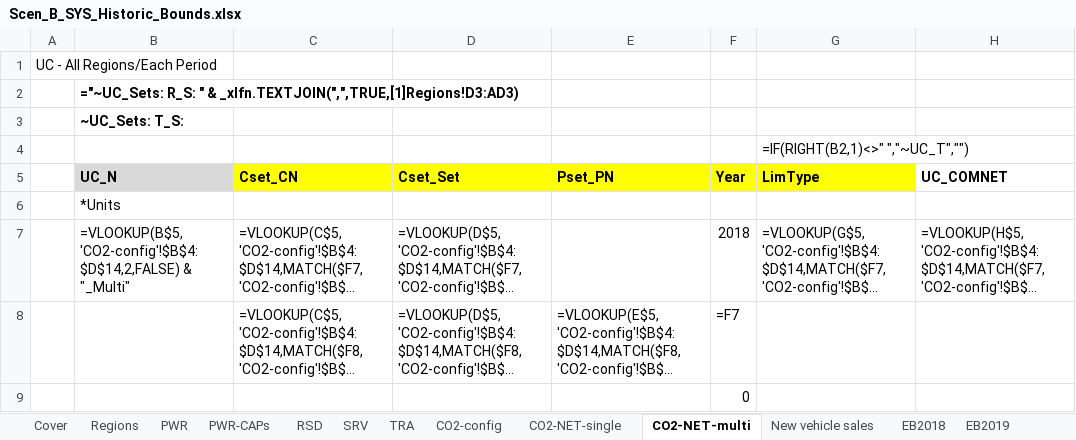
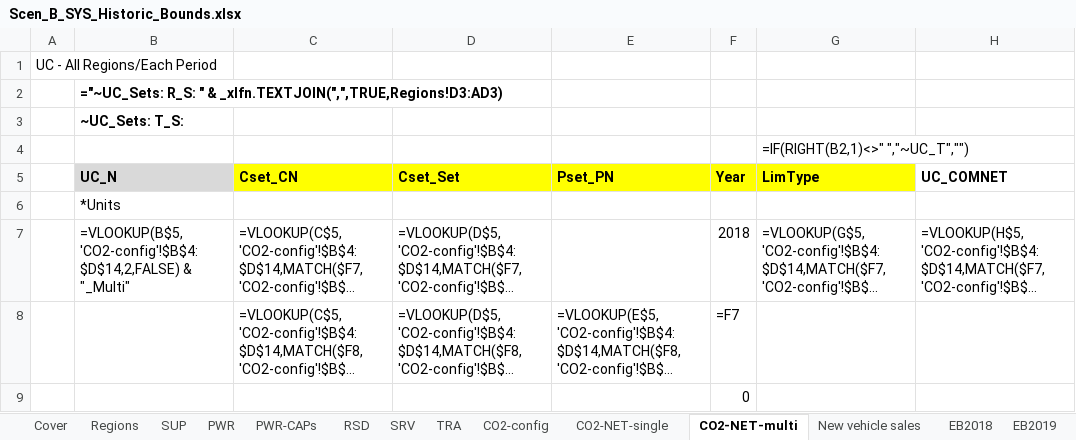
Before and after one commit to MaREI-EPMG/times-ireland-model, an Excel workbook: SuppXLS/Scen_B_SYS_Historic_Bounds.xlsx, sheet CO2-NET-multi, drawn as a sheet; only a part is shown; long unchanged cells end in …; values as stored, in another font and other column widths than the file's, no borders; formulas are shown in place of their values; the diff names each change by its address in the sheet, - before the commit and + after, or states it on an @@ line.

```diff
--- a/SuppXLS/Scen_B_SYS_Historic_Bounds.xlsx (sheet CO2-NET-multi)
+++ b/SuppXLS/Scen_B_SYS_Historic_Bounds.xlsx (sheet CO2-NET-multi)
+sheet tab: SUP
-B2 (UC_N): …" & _xlfn.TEXTJOIN(",",TRUE,[1]Regions!D3:AD3)
+B2 (UC_N): …" & _xlfn.TEXTJOIN(",",TRUE,Regions!D3:AD3)
```
Also changed, not shown: sheet CO2-NET-single.
